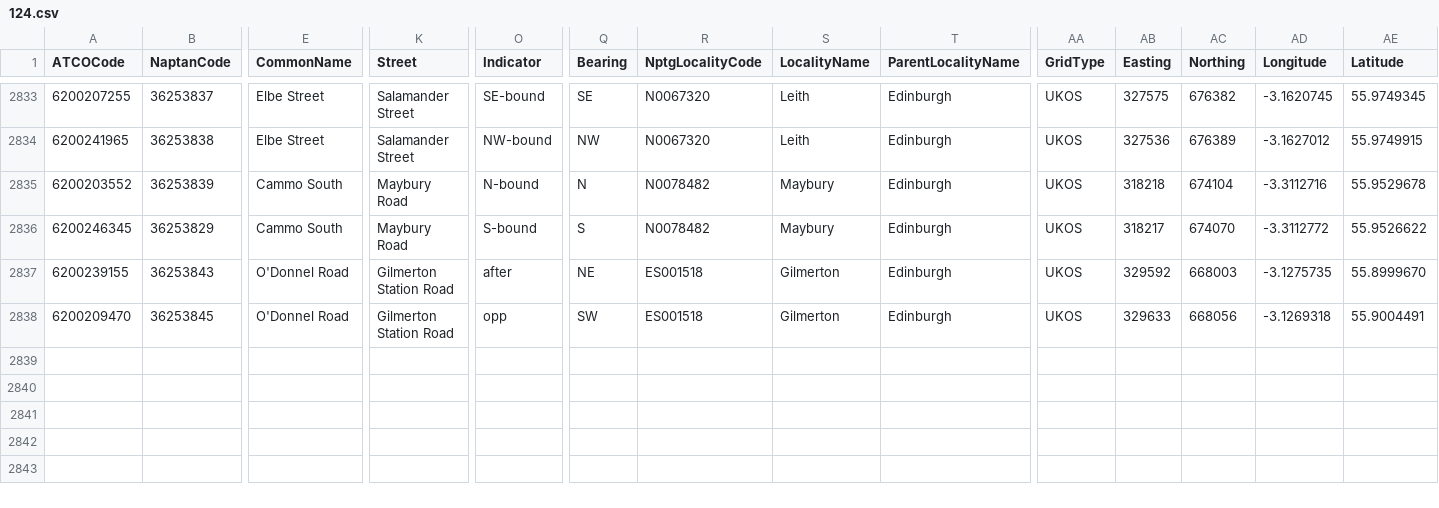
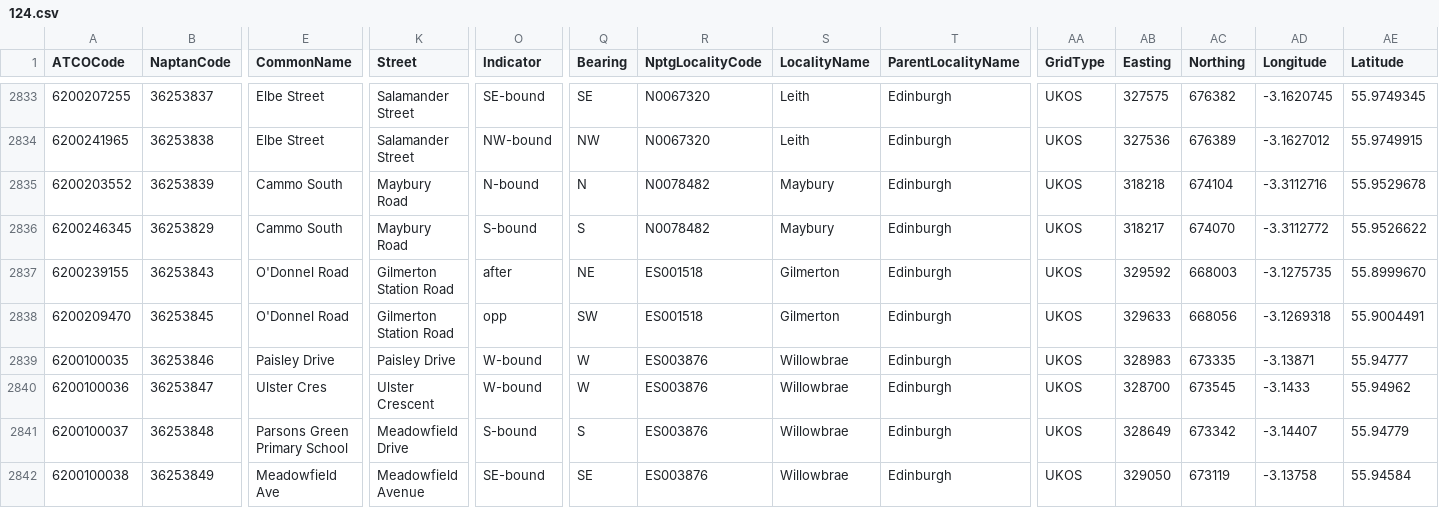
Before and after one commit to bustimes/scrapings, a CSV file: naptan/124.csv, drawn as a sheet; only a part is shown, gaps mark what is left out; rows hold the shown columns only; the diff names each change by its address in the sheet, - before the commit and + after, or states it on an @@ line.

```diff
--- a/naptan/124.csv
+++ b/naptan/124.csv
+row 2839: 6200100035 | 36253846 | Paisley Drive | Paisley Drive | W-bound | W | ES003876 | Willowbrae | Edinburgh | UKOS | 328983 | 673335 | -3.13871 | 55.94777
+row 2840: 6200100036 | 36253847 | Ulster Cres | Ulster Crescent | W-bound | W | ES003876 | Willowbrae | Edinburgh | UKOS | 328700 | 673545 | -3.1433 | 55.94962
+row 2841: 6200100037 | 36253848 | Parsons Green Primary School | Meadowfield Drive | S-bound | S | ES003876 | Willowbrae | Edinburgh | UKOS | 328649 | 673342 | -3.14407 | 55.94779
+row 2842: 6200100038 | 36253849 | Meadowfield Ave | Meadowfield Avenue | SE-bound | SE | ES003876 | Willowbrae | Edinburgh | UKOS | 329050 | 673119 | -3.13758 | 55.94584
```
Also changed, not shown: naptan/021.csv, naptan/038.csv, 19 other files.
